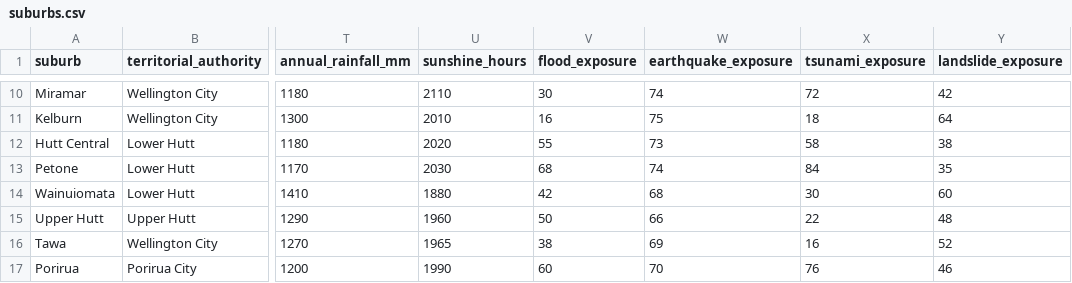
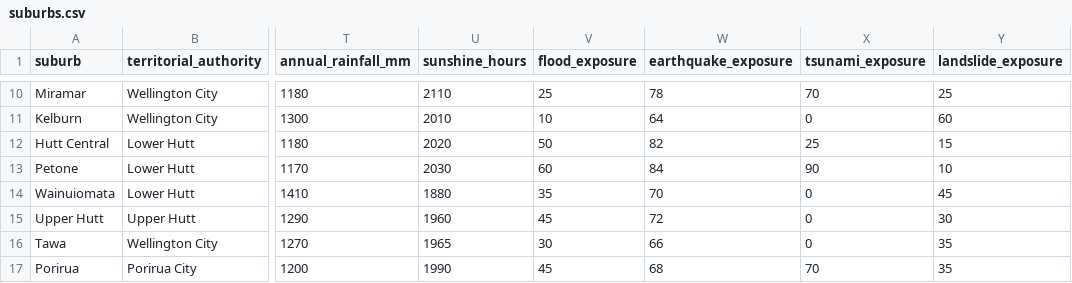
Before and after one commit to rasikanandana/NZCID, a CSV file: nzcid/data/suburbs.csv, drawn as a sheet; only a part is shown, gaps mark what is left out; the diff covers the shown part only; the diff names each change by its address in the sheet, - before the commit and + after, or states it on an @@ line.

```diff
--- a/nzcid/data/suburbs.csv
+++ b/nzcid/data/suburbs.csv
-V10 (flood_exposure): 30
+V10 (flood_exposure): 25
-W10 (earthquake_exposure): 74
+W10 (earthquake_exposure): 78
-X10 (tsunami_exposure): 72
+X10 (tsunami_exposure): 70
-Y10 (landslide_exposure): 42
+Y10 (landslide_exposure): 25
-V11 (flood_exposure): 16
+V11 (flood_exposure): 10
-W11 (earthquake_exposure): 75
+W11 (earthquake_exposure): 64
-X11 (tsunami_exposure): 18
+X11 (tsunami_exposure): 0
-Y11 (landslide_exposure): 64
+Y11 (landslide_exposure): 60
-V12 (flood_exposure): 55
+V12 (flood_exposure): 50
-W12 (earthquake_exposure): 73
+W12 (earthquake_exposure): 82
-X12 (tsunami_exposure): 58
+X12 (tsunami_exposure): 25
-Y12 (landslide_exposure): 38
+Y12 (landslide_exposure): 15
-V13 (flood_exposure): 68
+V13 (flood_exposure): 60
-W13 (earthquake_exposure): 74
+W13 (earthquake_exposure): 84
-X13 (tsunami_exposure): 84
+X13 (tsunami_exposure): 90
-Y13 (landslide_exposure): 35
+Y13 (landslide_exposure): 10
-V14 (flood_exposure): 42
+V14 (flood_exposure): 35
-W14 (earthquake_exposure): 68
+W14 (earthquake_exposure): 70
-X14 (tsunami_exposure): 30
+X14 (tsunami_exposure): 0
-Y14 (landslide_exposure): 60
+Y14 (landslide_exposure): 45
-V15 (flood_exposure): 50
+V15 (flood_exposure): 45
-W15 (earthquake_exposure): 66
+W15 (earthquake_exposure): 72
-X15 (tsunami_exposure): 22
+X15 (tsunami_exposure): 0
-Y15 (landslide_exposure): 48
+Y15 (landslide_exposure): 30
-V16 (flood_exposure): 38
+V16 (flood_exposure): 30
-W16 (earthquake_exposure): 69
+W16 (earthquake_exposure): 66
-X16 (tsunami_exposure): 16
+X16 (tsunami_exposure): 0
-Y16 (landslide_exposure): 52
+Y16 (landslide_exposure): 35
-V17 (flood_exposure): 60
+V17 (flood_exposure): 45
-W17 (earthquake_exposure): 70
+W17 (earthquake_exposure): 68
-X17 (tsunami_exposure): 76
+X17 (tsunami_exposure): 70
-Y17 (landslide_exposure): 46
+Y17 (landslide_exposure): 35
```
Also changed, not shown: 35 edited cells elsewhere in this file, nzcid/data/schools.csv, 16 other files.
